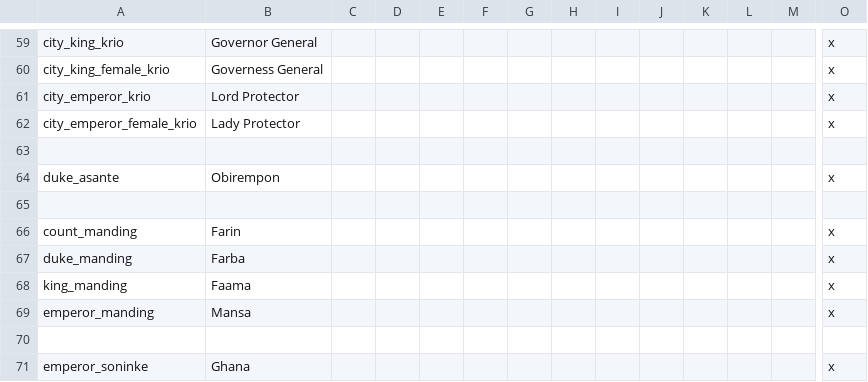
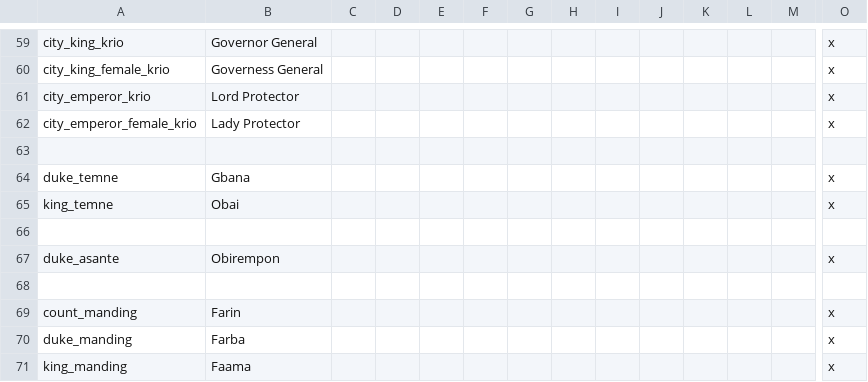
Before and after one commit to Marchingbedlam/After-the-End-Africa, a CSV file: africa/localisation/00_af_flavor.csv, drawn as a sheet; only a part is shown, gaps mark what is left out; the shorter side is filled out with more unchanged rows; rows hold the shown columns only; the diff names each change by its address in the sheet, - before the commit and + after, or states it on an @@ line.

```diff
--- a/africa/localisation/00_af_flavor.csv
+++ b/africa/localisation/00_af_flavor.csv
+row 64: duke_temne | Gbana |  |  |  |  |  |  |  |  |  |  |  | x
+row 65: king_temne | Obai |  |  |  |  |  |  |  |  |  |  |  | x
+row 66: (empty)
```
Also changed, not shown: 8 other files.
